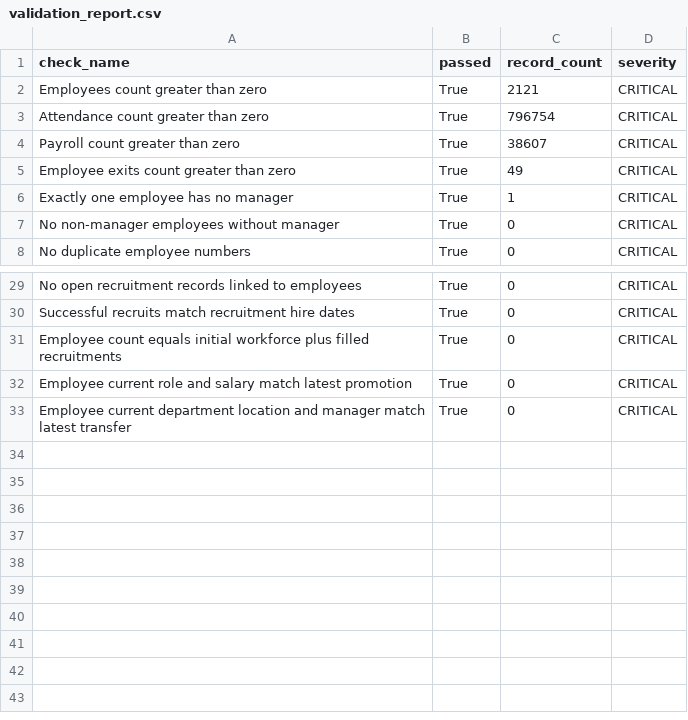
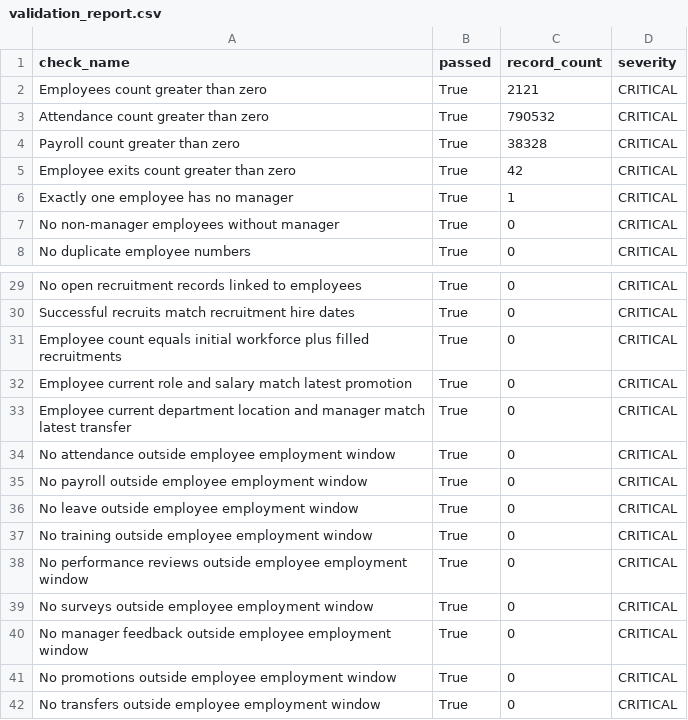
Before and after one commit to BinahUtuedor/people-analytics-lakehouse, a CSV file: quality_reports/validation_report.csv, drawn as a sheet; only a part is shown, gaps mark what is left out.

Commit message:
implmented date awareness so that records are only generated for  activeky employed employees

```diff
--- a/quality_reports/validation_report.csv
+++ b/quality_reports/validation_report.csv
@@ -2,5 +2,5 @@ check_name,passed,record_count,severity
 Employees count greater than zero,True,2121,CRITICAL
-Attendance count greater than zero,True,796754,CRITICAL
-Payroll count greater than zero,True,38607,CRITICAL
-Employee exits count greater than zero,True,49,CRITICAL
+Attendance count greater than zero,True,790532,CRITICAL
+Payroll count greater than zero,True,38328,CRITICAL
+Employee exits count greater than zero,True,42,CRITICAL
 Exactly one employee has no manager,True,1,CRITICAL
@@ -33 +33,10 @@ Employee current role and salary match latest promotion,True,0,CRITICAL
 Employee current department location and manager match latest transfer,True,0,CRITICAL
+No attendance outside employee employment window,True,0,CRITICAL
+No payroll outside employee employment window,True,0,CRITICAL
+No leave outside employee employment window,True,0,CRITICAL
+No training outside employee employment window,True,0,CRITICAL
+No performance reviews outside employee employment window,True,0,CRITICAL
+No surveys outside employee employment window,True,0,CRITICAL
+No manager feedback outside employee employment window,True,0,CRITICAL
+No promotions outside employee employment window,True,0,CRITICAL
+No transfers outside employee employment window,True,0,CRITICAL
```
Also changed, not shown: 14 other files.
